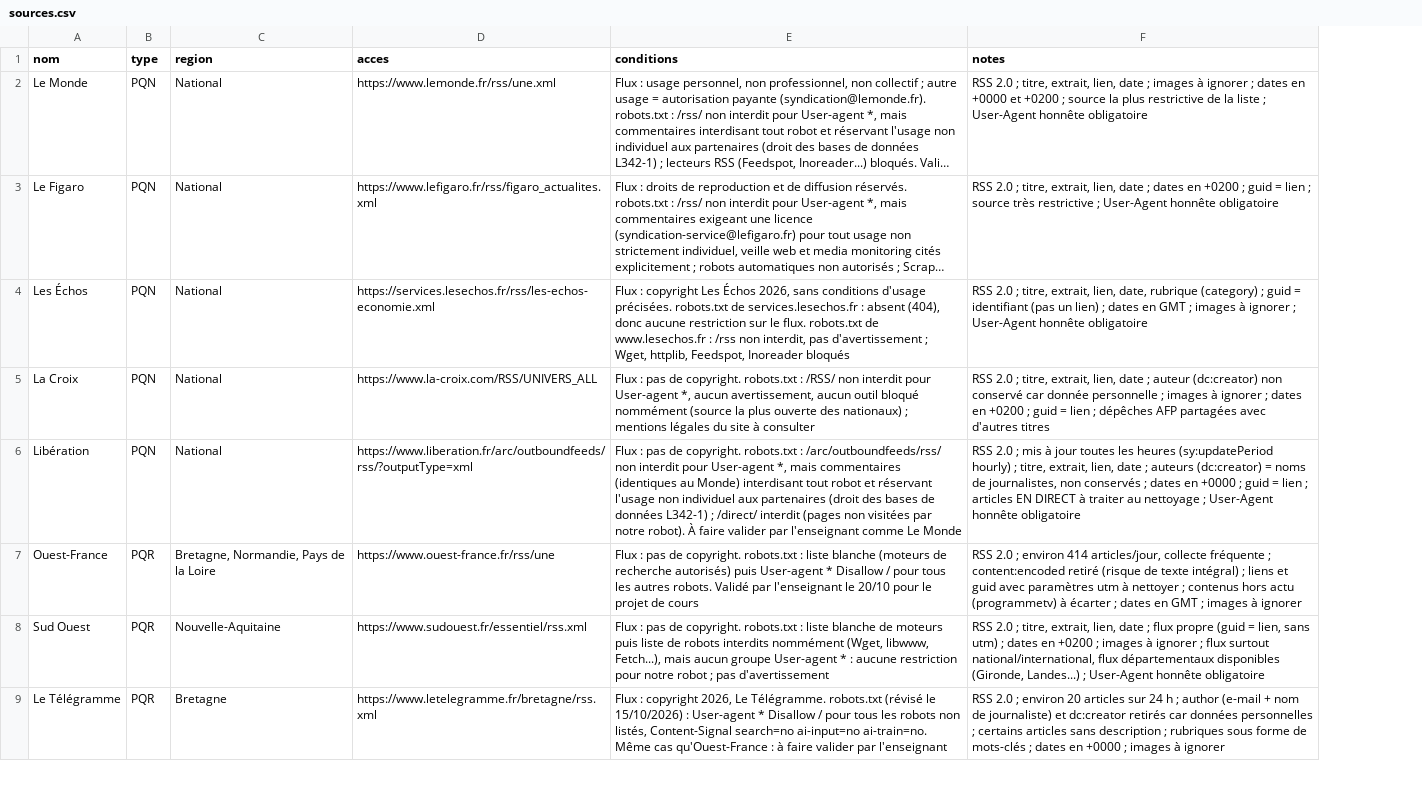
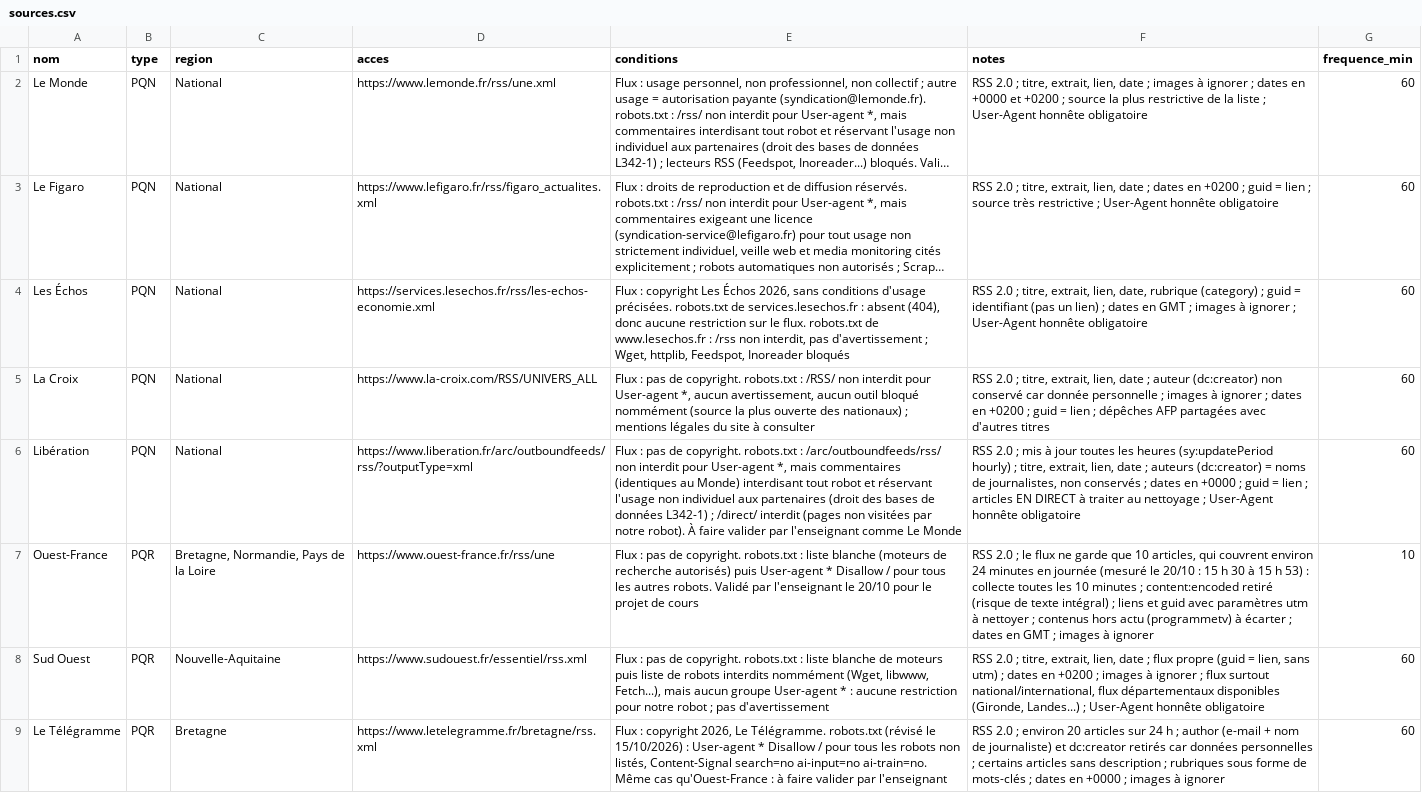
Before and after one commit to melissabelkessam/la-gazette, a CSV file: sources.csv, drawn as a sheet; only a part is shown; long unchanged cells end in …; the diff names each change by its address in the sheet, - before the commit and + after, or states it on an @@ line.

Commit message:
TD1 : cadrage v1.1 (retours enseignant) et sources.csv avec fréquence de collecte

```diff
--- a/sources.csv
+++ b/sources.csv
+column G (frequence_min), rows 2-9: 60 | 60 | 60 | 60 | 60 | 10 | 60 | 60
-F7 (notes): …2.0 ; environ 414 articles/jour, collecte fréquente ; content:encoded…
+F7 (notes): …2.0 ; le flux ne garde que 10 articles, qui couvrent environ 24 minutes en journée (mesuré le 20/10 : 15 h 30 à 15 h 53) : collecte toutes les 10 minutes ; content:encoded…
```
Also changed, not shown: 1 other file.
